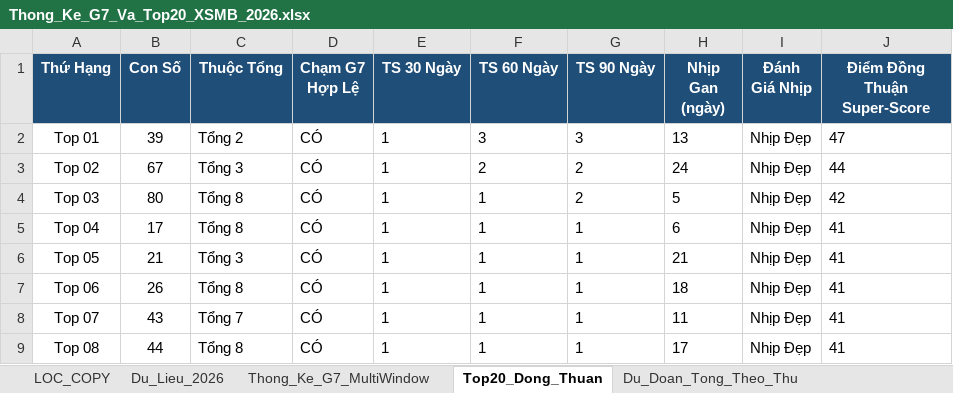
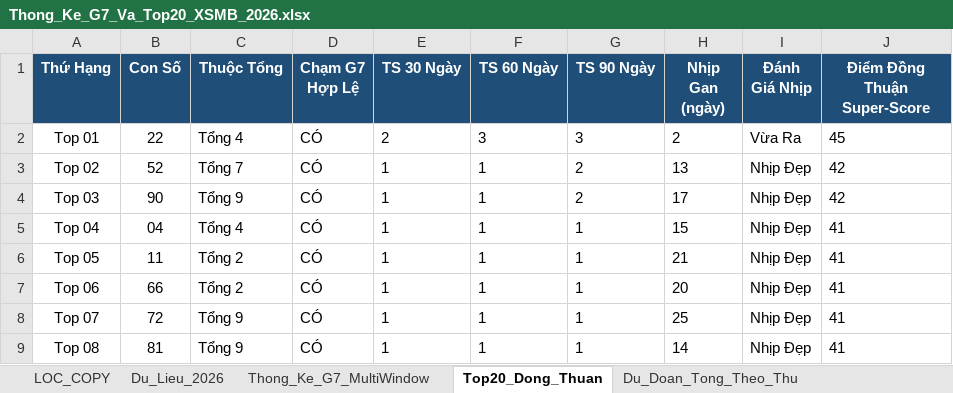
Before and after one commit to happiness2286-dot/logistic, an Excel workbook: Thong_Ke_G7_Va_Top20_XSMB_2026.xlsx, sheet Top20_Dong_Thuan, drawn as a sheet; only a part is shown; values as stored, in another font and other column widths than the file's, no borders; the diff covers the shown part only; the diff names each change by its address in the sheet, - before the commit and + after, or states it on an @@ line.

```diff
--- a/Thong_Ke_G7_Va_Top20_XSMB_2026.xlsx (sheet Top20_Dong_Thuan)
+++ b/Thong_Ke_G7_Va_Top20_XSMB_2026.xlsx (sheet Top20_Dong_Thuan)
-B2 (Con Số): 39
+B2 (Con Số): 22
-C2 (Thuộc Tổng): Tổng 2
+C2 (Thuộc Tổng): Tổng 4
-E2 (TS 30 Ngày): 1
+E2 (TS 30 Ngày): 2
-H2 (Nhịp Gan (ngày)): 13
+H2 (Nhịp Gan (ngày)): 2
-I2 (Đánh Giá Nhịp): Nhịp Đẹp
+I2 (Đánh Giá Nhịp): Vừa Ra
-J2 (Điểm Đồng Thuận Super-Score): 47
+J2 (Điểm Đồng Thuận Super-Score): 45
-B3 (Con Số): 67
+B3 (Con Số): 52
-C3 (Thuộc Tổng): Tổng 3
+C3 (Thuộc Tổng): Tổng 7
-F3 (TS 60 Ngày): 2
+F3 (TS 60 Ngày): 1
-H3 (Nhịp Gan (ngày)): 24
+H3 (Nhịp Gan (ngày)): 13
-J3 (Điểm Đồng Thuận Super-Score): 44
+J3 (Điểm Đồng Thuận Super-Score): 42
-B4 (Con Số): 80
+B4 (Con Số): 90
-C4 (Thuộc Tổng): Tổng 8
+C4 (Thuộc Tổng): Tổng 9
-H4 (Nhịp Gan (ngày)): 5
+H4 (Nhịp Gan (ngày)): 17
-B5 (Con Số): 17
+B5 (Con Số): 04
-C5 (Thuộc Tổng): Tổng 8
+C5 (Thuộc Tổng): Tổng 4
-H5 (Nhịp Gan (ngày)): 6
+H5 (Nhịp Gan (ngày)): 15
-B6 (Con Số): 21
+B6 (Con Số): 11
-C6 (Thuộc Tổng): Tổng 3
+C6 (Thuộc Tổng): Tổng 2
-B7 (Con Số): 26
+B7 (Con Số): 66
-C7 (Thuộc Tổng): Tổng 8
+C7 (Thuộc Tổng): Tổng 2
-H7 (Nhịp Gan (ngày)): 18
+H7 (Nhịp Gan (ngày)): 20
-B8 (Con Số): 43
+B8 (Con Số): 72
-C8 (Thuộc Tổng): Tổng 7
+C8 (Thuộc Tổng): Tổng 9
-H8 (Nhịp Gan (ngày)): 11
+H8 (Nhịp Gan (ngày)): 25
-B9 (Con Số): 44
+B9 (Con Số): 81
-C9 (Thuộc Tổng): Tổng 8
+C9 (Thuộc Tổng): Tổng 9
-H9 (Nhịp Gan (ngày)): 17
+H9 (Nhịp Gan (ngày)): 14
```
Also changed, not shown: 55 edited cells elsewhere in this sheet, sheet Lich_Su_Nuoi_Khung_3Ngay, sheet Thong_Ke_Nang_Cao_G7, sheet Du_Lieu_2026, sheet Dan_Ha_So_Nhip_Vang, sheet Thong_Ke_Dau_Duoi, sheet Thong_Ke_G7_MultiWindow, 2 more sheets, 8 other files.
